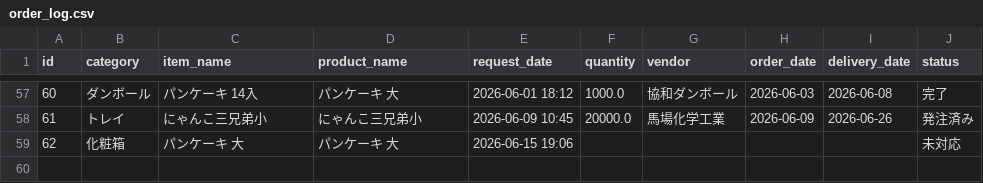
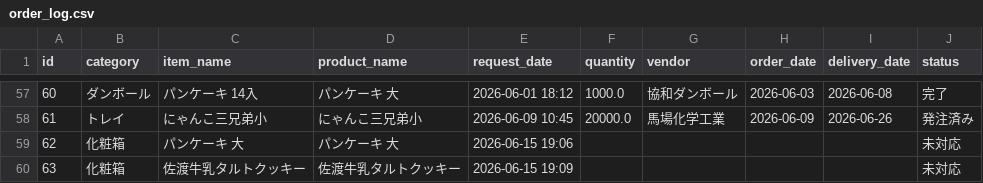
Before and after one commit to iplan381/zaiko-kanri, a CSV file: order_log.csv, drawn as a sheet; only a part is shown, gaps mark what is left out.

Commit message:
New Request

```diff
--- a/order_log.csv
+++ b/order_log.csv
@@ -59 +59,2 @@ id,category,item_name,product_name,request_date,quantity,vendor,order_date,deliv
 62,化粧箱,パンケーキ 大,パンケーキ 大,2026-06-15 19:06,,,,,未対応
+63,化粧箱,佐渡牛乳タルトクッキー,佐渡牛乳タルトクッキー,2026-06-15 19:09,,,,,未対応
```
